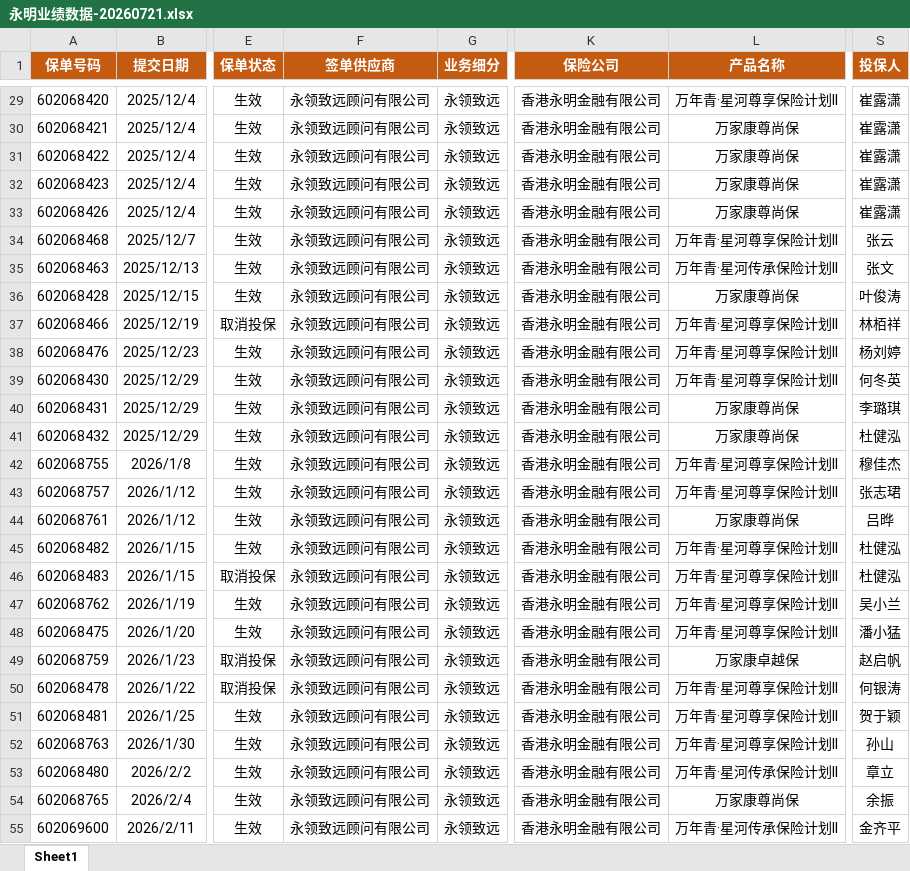
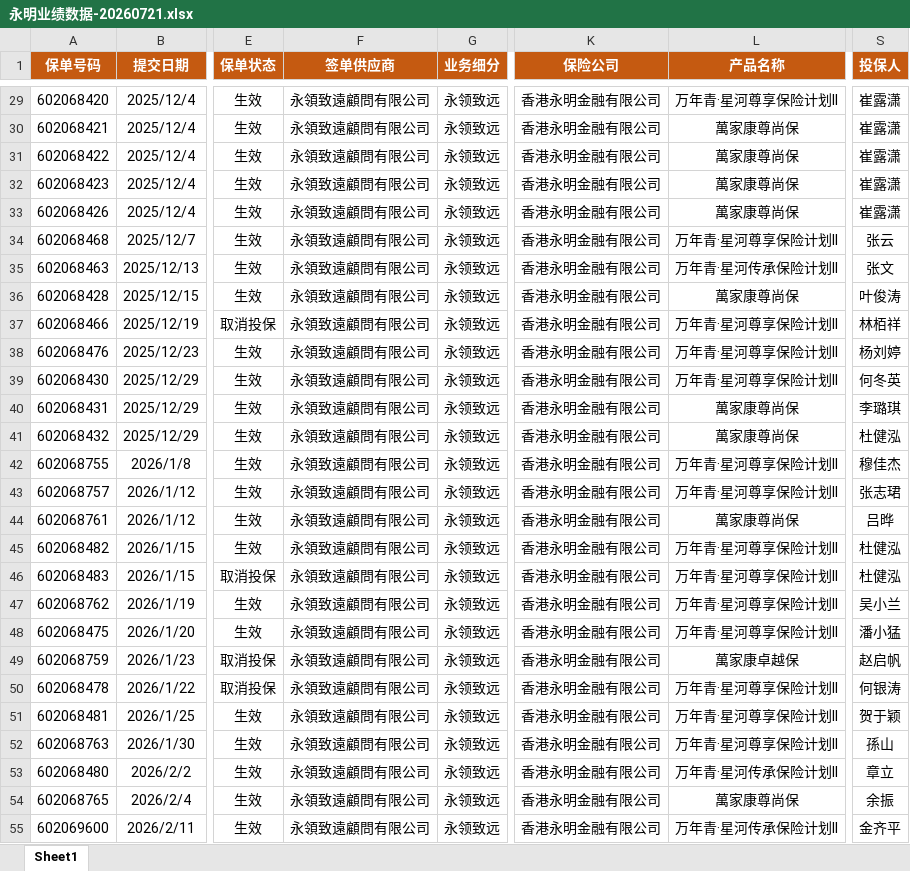
Before and after one commit to lqr17819186580/-python-, an Excel workbook: 永明业绩数据-20260721.xlsx, sheet Sheet1, drawn as a sheet; only a part is shown, gaps mark what is left out; values as stored, in another font and other column widths than the file's, no borders; conditional formats not drawn; the diff covers the shown part only; the diff names each change by its address in the sheet, - before the commit and + after, or states it on an @@ line.

```diff
--- a/永明业绩数据-20260721.xlsx (sheet Sheet1)
+++ b/永明业绩数据-20260721.xlsx (sheet Sheet1)
-F29:F55 (签单供应商): 永领致远顾问有限公司
+F29:F55 (签单供应商): 永領致遠顧問有限公司
-L30:L33 (产品名称): 万家康尊尚保
+L30:L33 (产品名称): 萬家康尊尚保
-L36 (产品名称): 万家康尊尚保
+L36 (产品名称): 萬家康尊尚保
-L40:L41 (产品名称): 万家康尊尚保
+L40:L41 (产品名称): 萬家康尊尚保
-L44 (产品名称): 万家康尊尚保
+L44 (产品名称): 萬家康尊尚保
-L49 (产品名称): 万家康卓越保
+L49 (产品名称): 萬家康卓越保
-S52 (投保人): 孙山
+S52 (投保人): 孫山
-L54 (产品名称): 万家康尊尚保
+L54 (产品名称): 萬家康尊尚保
```
Also changed, not shown: 1762 edited cells elsewhere in this sheet, 11 other files.
